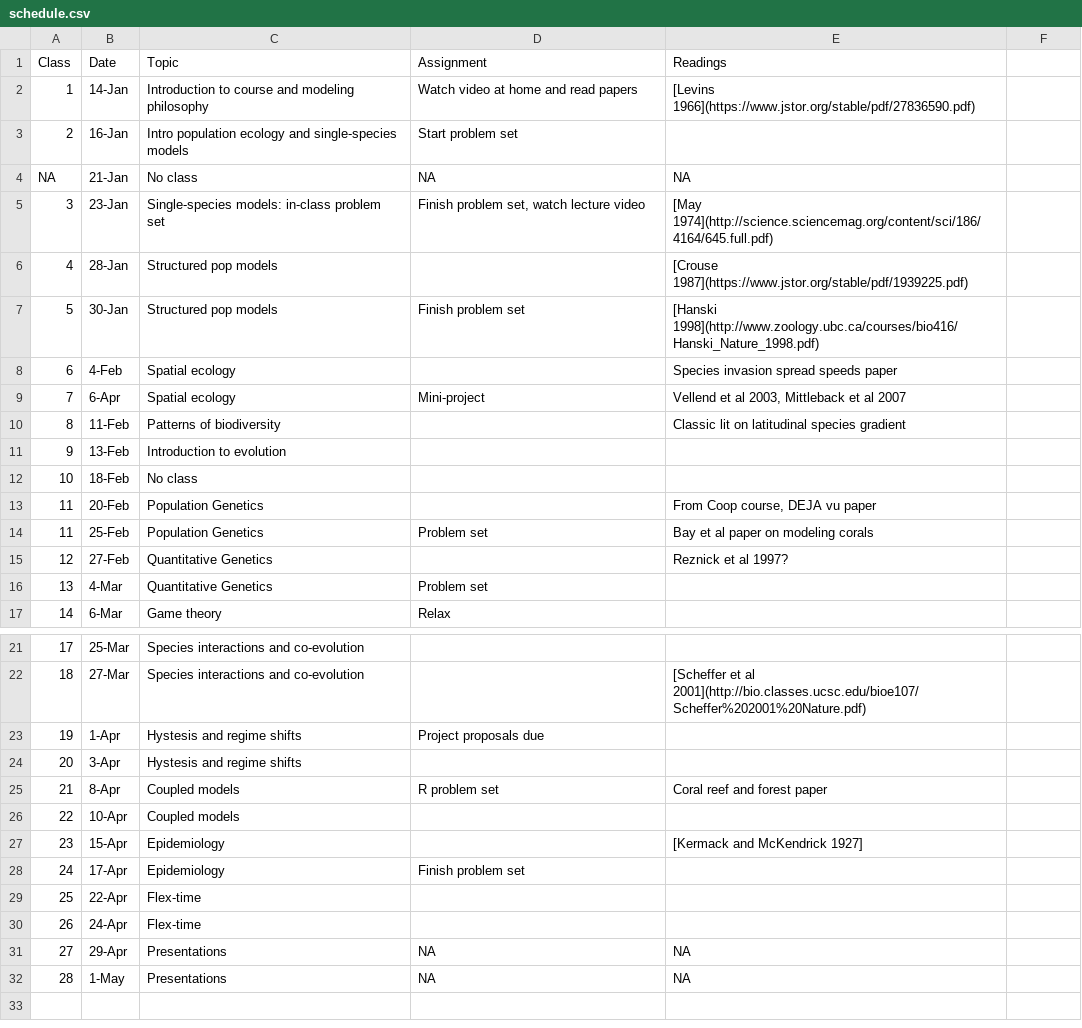
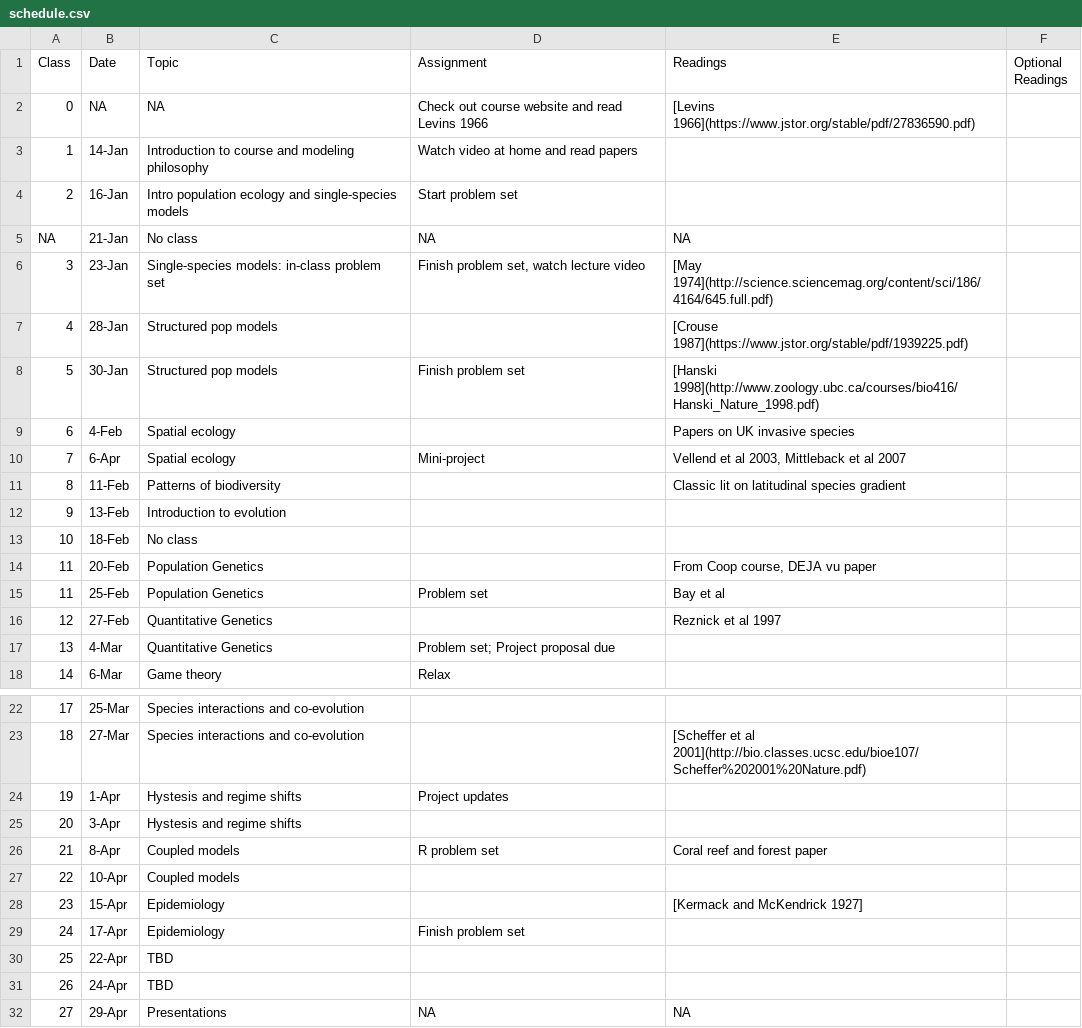
Before and after one commit to eastonwhite/QuantReasoning, a CSV file: schedule.csv, drawn as a sheet; only a part is shown, gaps mark what is left out; the shorter side is filled out with more unchanged rows; addresses are those after the commit; the diff names each change by its address in the sheet, - before the commit and + after, or states it on an @@ line.

```diff
--- a/schedule.csv
+++ b/schedule.csv
-F1: (empty)
+F1: Optional Readings
+row 2: 0 | NA | NA | Check out course website and read Levins 1966 | [Levins 1966](https://www.jstor.org/stable/pdf/27836590.pdf)
-E3 (Readings): [Levins 1966](https://www.jstor.org/stable/pdf/27836590.pdf)
+E3 (Readings): (empty)
-E9 (Readings): Species invasion spread speeds paper
+E9 (Readings): Papers on UK invasive species
-E15 (Readings): Bay et al paper on modeling corals
+E15 (Readings): Bay et al
-E16 (Readings): Reznick et al 1997?
+E16 (Readings): Reznick et al 1997
-D17 (Assignment): Problem set
+D17 (Assignment): Problem set; Project proposal due
-D24 (Assignment): Project proposals due
+D24 (Assignment): Project updates
-C30:C31 (Topic): Flex-time
+C30:C31 (Topic): TBD
```
Also changed, not shown: 14 other files.
